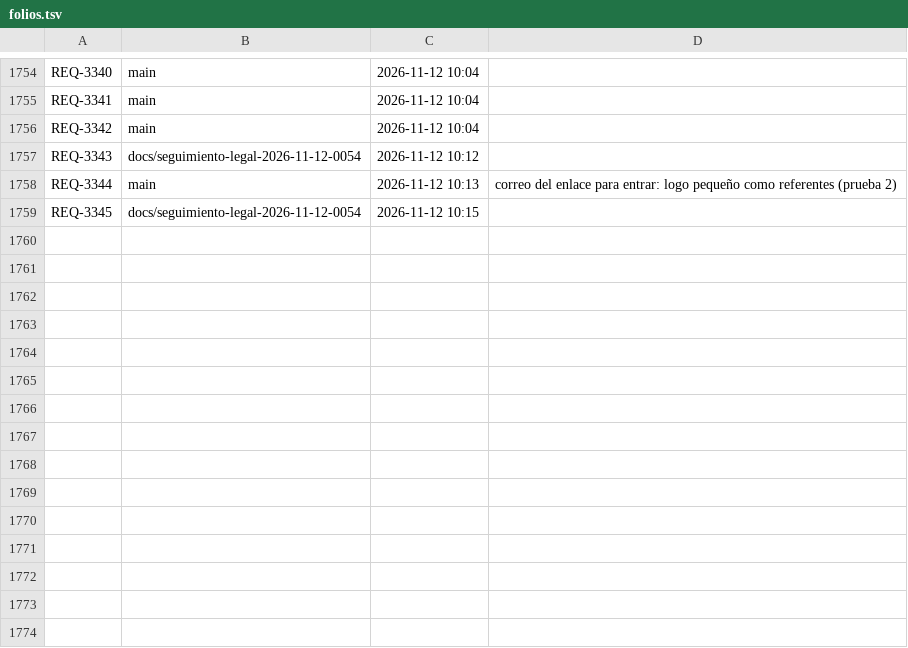
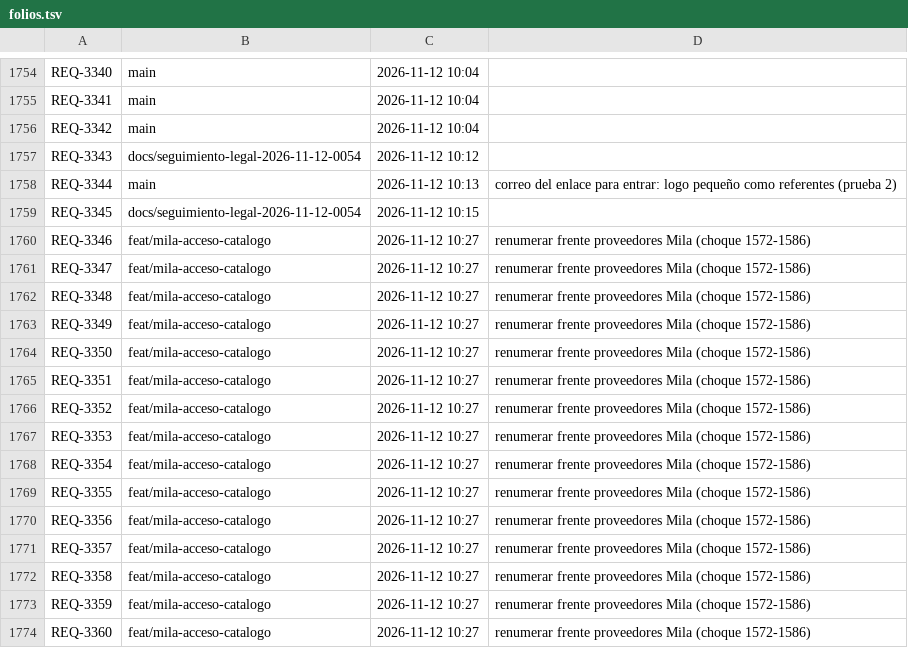
Before and after one commit to adrianrodvarmxb-cloud/travel-puzzle-web, a TSV file: folios.tsv, drawn as a sheet; only a part is shown, gaps mark what is left out.

```diff
--- a/folios.tsv
+++ b/folios.tsv
@@ -1759 +1759,16 @@ REQ-3344	main	2026-11-12 10:13	correo del enlace para entrar: logo pequeño como
 REQ-3345	docs/seguimiento-legal-2026-11-12-0054	2026-11-12 10:15	
+REQ-3346	feat/mila-acceso-catalogo	2026-11-12 10:27	renumerar frente proveedores Mila (choque 1572-1586)
+REQ-3347	feat/mila-acceso-catalogo	2026-11-12 10:27	renumerar frente proveedores Mila (choque 1572-1586)
+REQ-3348	feat/mila-acceso-catalogo	2026-11-12 10:27	renumerar frente proveedores Mila (choque 1572-1586)
+REQ-3349	feat/mila-acceso-catalogo	2026-11-12 10:27	renumerar frente proveedores Mila (choque 1572-1586)
+REQ-3350	feat/mila-acceso-catalogo	2026-11-12 10:27	renumerar frente proveedores Mila (choque 1572-1586)
+REQ-3351	feat/mila-acceso-catalogo	2026-11-12 10:27	renumerar frente proveedores Mila (choque 1572-1586)
+REQ-3352	feat/mila-acceso-catalogo	2026-11-12 10:27	renumerar frente proveedores Mila (choque 1572-1586)
+REQ-3353	feat/mila-acceso-catalogo	2026-11-12 10:27	renumerar frente proveedores Mila (choque 1572-1586)
+REQ-3354	feat/mila-acceso-catalogo	2026-11-12 10:27	renumerar frente proveedores Mila (choque 1572-1586)
+REQ-3355	feat/mila-acceso-catalogo	2026-11-12 10:27	renumerar frente proveedores Mila (choque 1572-1586)
+REQ-3356	feat/mila-acceso-catalogo	2026-11-12 10:27	renumerar frente proveedores Mila (choque 1572-1586)
+REQ-3357	feat/mila-acceso-catalogo	2026-11-12 10:27	renumerar frente proveedores Mila (choque 1572-1586)
+REQ-3358	feat/mila-acceso-catalogo	2026-11-12 10:27	renumerar frente proveedores Mila (choque 1572-1586)
+REQ-3359	feat/mila-acceso-catalogo	2026-11-12 10:27	renumerar frente proveedores Mila (choque 1572-1586)
+REQ-3360	feat/mila-acceso-catalogo	2026-11-12 10:27	renumerar frente proveedores Mila (choque 1572-1586)
```
